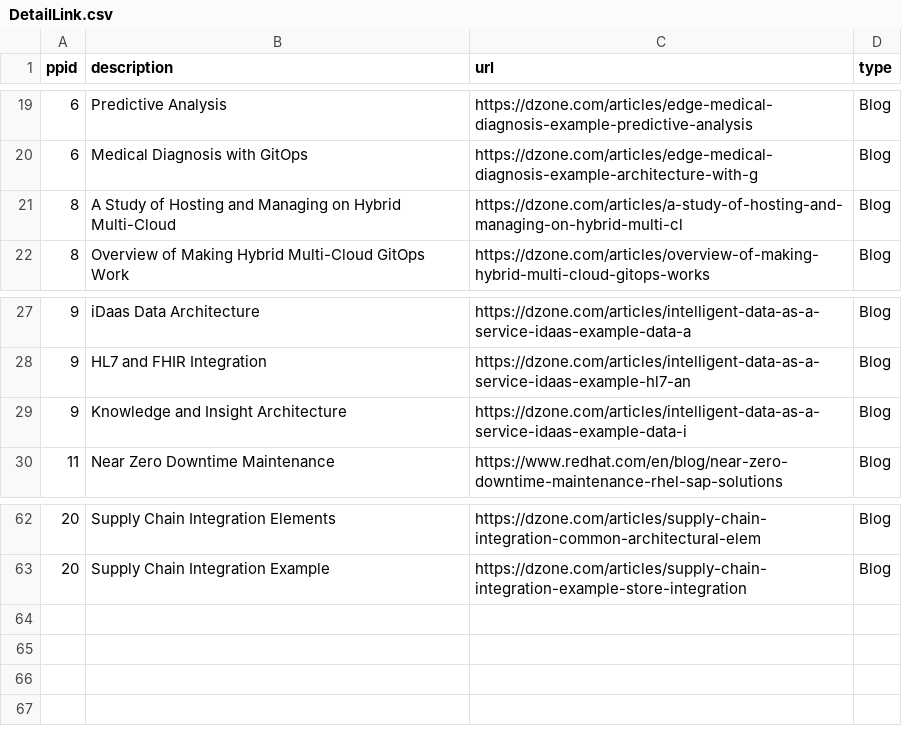
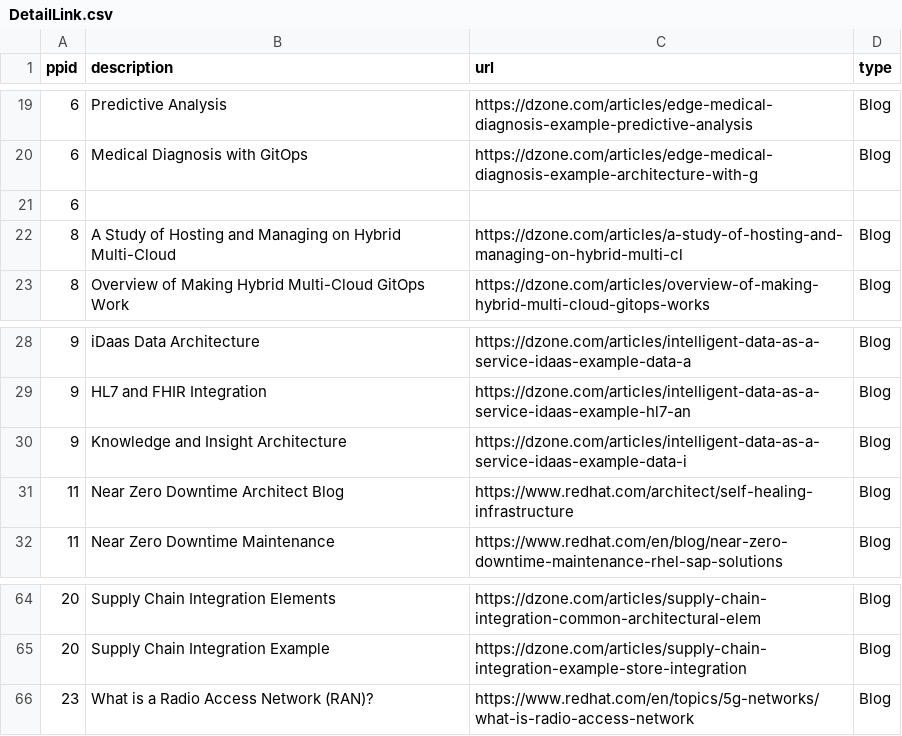
Before and after one commit to JackySu/SWENG-osspa-site, a CSV file: src/app/ArchitectureDetail/DetailLink.csv, drawn as a sheet; only a part is shown, gaps mark what is left out.

Commit message:
Replace DetailLink.csv

```diff
--- a/src/app/ArchitectureDetail/DetailLink.csv
+++ b/src/app/ArchitectureDetail/DetailLink.csv
@@ -20,2 +20,3 @@ ppid,description,url,type
 6,Medical Diagnosis with GitOps,https://dzone.com/articles/edge-medical-diagnosis-example-architecture-with-g,Blog
+6,,,
 8,A Study of Hosting and Managing on Hybrid Multi-Cloud,https://dzone.com/articles/a-study-of-hosting-and-managing-on-hybrid-multi-cl,Blog
@@ -29,2 +30,3 @@ ppid,description,url,type
 9,Knowledge and Insight Architecture,https://dzone.com/articles/intelligent-data-as-a-service-idaas-example-data-i,Blog
+11,Near Zero Downtime Architect Blog,https://www.redhat.com/architect/self-healing-infrastructure,Blog
 11,Near Zero Downtime Maintenance,https://www.redhat.com/en/blog/near-zero-downtime-maintenance-rhel-sap-solutions,Blog
@@ -63 +65,2 @@ ppid,description,url,type
 20,Supply Chain Integration Example,https://dzone.com/articles/supply-chain-integration-example-store-integration,Blog
+23,What is a Radio Access Network (RAN)?,https://www.redhat.com/en/topics/5g-networks/what-is-radio-access-network,Blog
```
